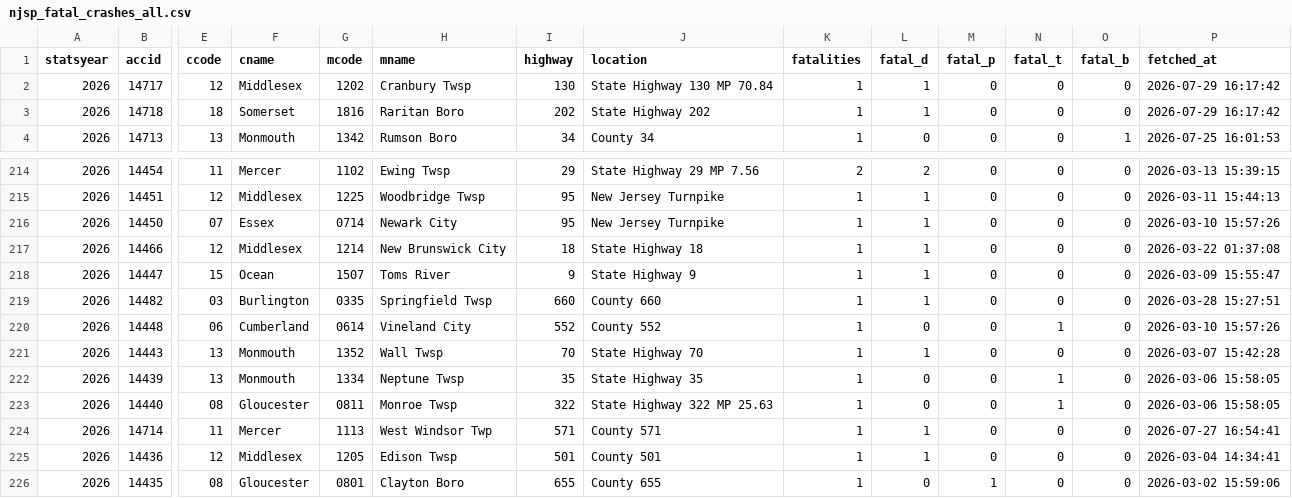
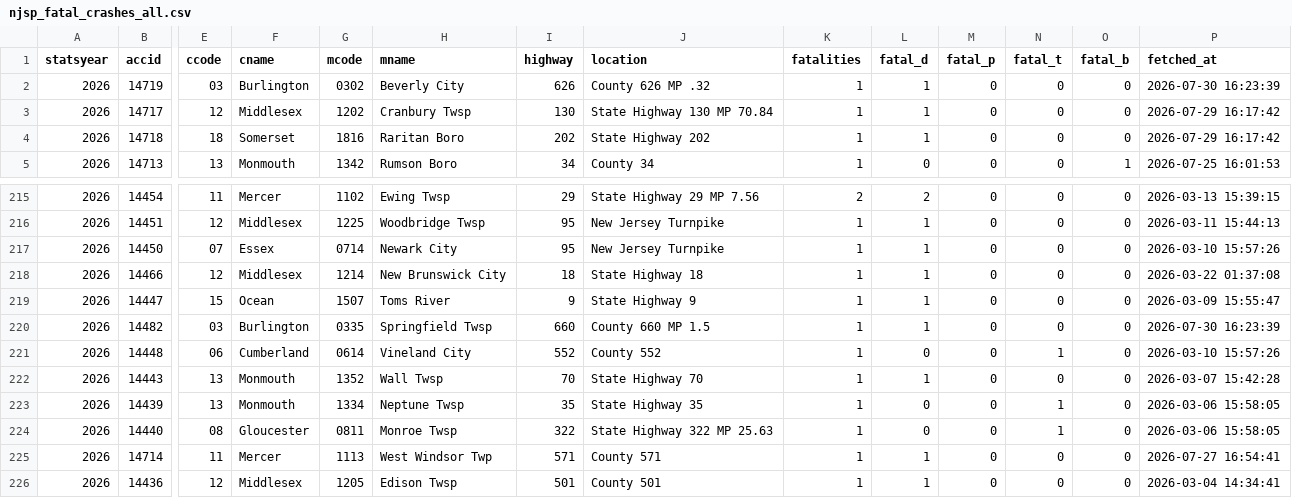
Before and after one commit to unneccesary-roughage/nj-crashes, a CSV file: exports/njsp_fatal_crashes_all.csv, drawn as a sheet; only a part is shown, gaps mark what is left out; the shorter side is filled out with more unchanged rows; addresses are those after the commit; rows hold the shown columns only; the diff names each change by its address in the sheet, - before the commit and + after, or states it on an @@ line.

```diff
--- a/exports/njsp_fatal_crashes_all.csv
+++ b/exports/njsp_fatal_crashes_all.csv
+row 2: 2026 | 14719 | 03 | Burlington | 0302 | Beverly City | 626 | County 626 MP .32 | 1 | 1 | 0 | 0 | 0 | 2026-07-30 16:23:39
-J220 (location): County 660
+J220 (location): County 660 MP 1.5
-P220 (fetched_at): 2026-03-28 15:27:51
+P220 (fetched_at): 2026-07-30 16:23:39
```
Also changed, not shown: 5 other files.
